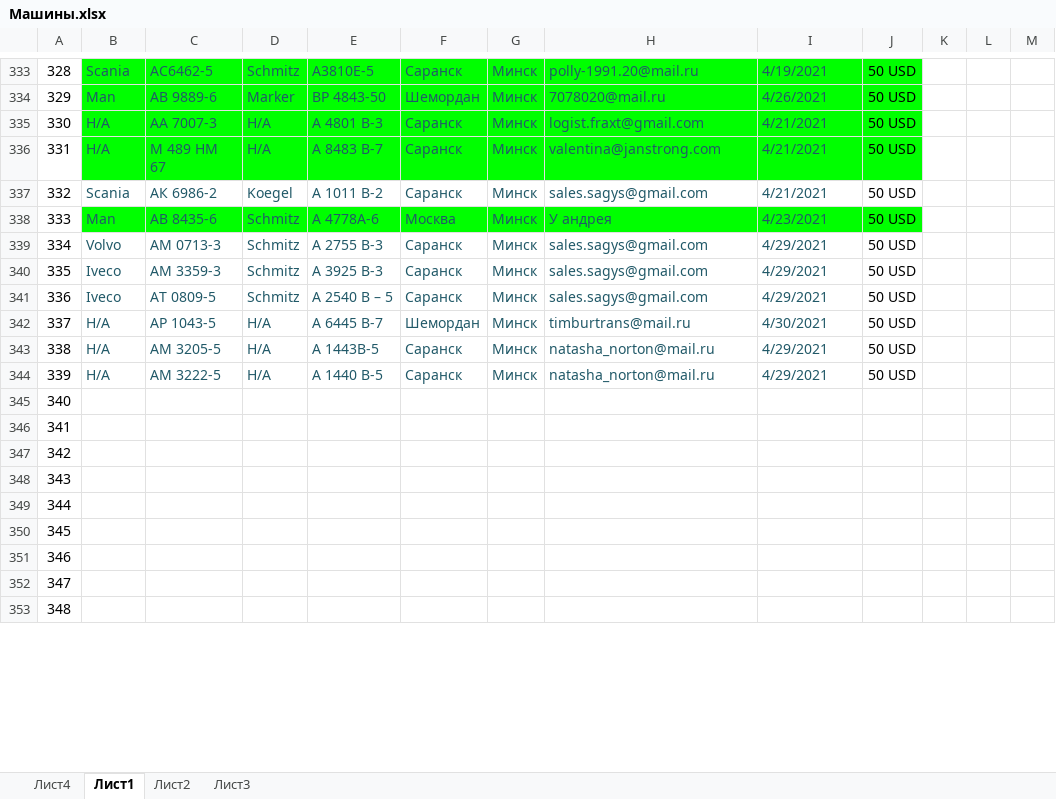
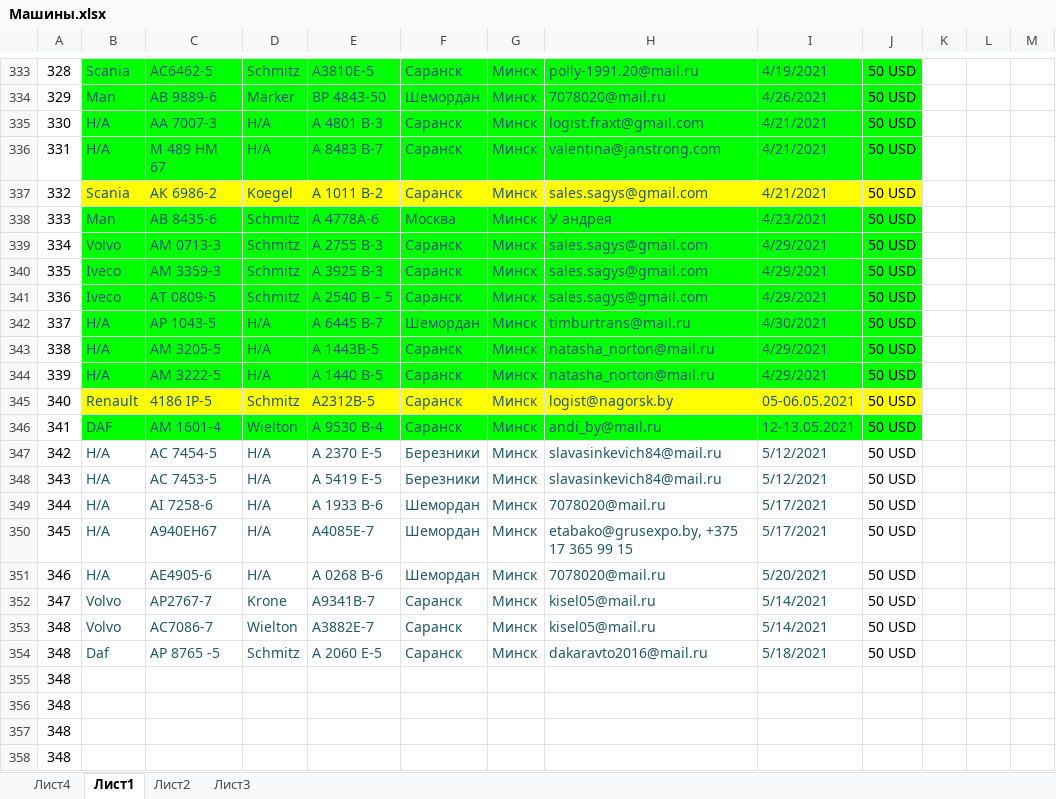
Before and after one commit to rutraq/Logistic, an Excel workbook: Машины.xlsx, sheet Лист1, drawn as a sheet; only a part is shown, gaps mark what is left out; the shorter side is filled out with more unchanged rows; values as stored, in another font and other column widths than the file's, no borders; addresses are those after the commit; rows hold the shown columns only; the diff covers the shown part only; the diff names each change by its address in the sheet, - before the commit and + after, or states it on an @@ line.

Commit message:
Машины

```diff
--- a/Машины.xlsx (sheet Лист1)
+++ b/Машины.xlsx (sheet Лист1)
-B337:J337 fill: none
+B337:J337 fill: #FFFF00
-B339:J344 fill: none
+B339:J344 fill: #00FF00
+row 345: 340 | Renault | 4186 IP-5 | Schmitz | А2312В-5 | Саранск | Минск | logist@nagorsk.by | 05-06.05.2021 | 50 USD
+row 346: 341 | DAF | АМ 1601-4 | Wielton | А 9530 В-4 | Саранск | Минск | andi_by@mail.ru | 12-13.05.2021 | 50 USD
+row 347: 342 | Н/А | АС 7454-5 | Н/А | А 2370 Е-5 | Березники | Минск | slavasinkevich84@mail.ru | 5/12/2021 | 50 USD
+row 348: 343 | Н/А | АС 7453-5 | Н/А | А 5419 Е-5 | Березники | Минск | slavasinkevich84@mail.ru | 5/12/2021 | 50 USD
+row 349: 344 | Н/А | AI 7258-6 | Н/А | А 1933 В-6 | Шемордан | Минск | 7078020@mail.ru | 5/17/2021 | 50 USD
+row 350: 345 | Н/А | А940ЕН67 | Н/А | А4085Е-7 | Шемордан | Минск | etabako@grusexpo.by, +375 17 365 99 15 | 5/17/2021 | 50 USD
+row 351: 346 | Н/А | АЕ4905-6 | Н/А | А 0268 В-6 | Шемордан | Минск | 7078020@mail.ru | 5/20/2021 | 50 USD
+row 352: 347 | Volvo | AP2767-7 | Krone | A9341B-7 | Саранск | Минск | kisel05@mail.ru | 5/14/2021 | 50 USD
+row 353: 348 | Volvo | AC7086-7 | Wielton | A3882E-7 | Саранск | Минск | kisel05@mail.ru | 5/14/2021 | 50 USD
+row 354: 348 | Daf | AР 8765 -5 | Schmitz | А 2060 Е-5 | Саранск | Минск | dakaravto2016@mail.ru | 5/18/2021 | 50 USD
@@ column A renumbered between rows 355 and 362 @@
```
Also changed, not shown: 6 added rows and 1 edited cell elsewhere in this sheet, 6 other files.
